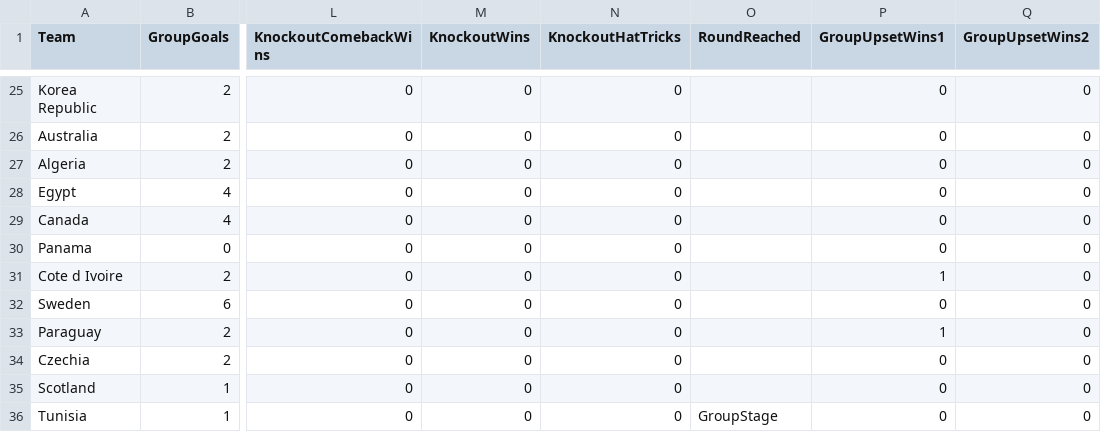
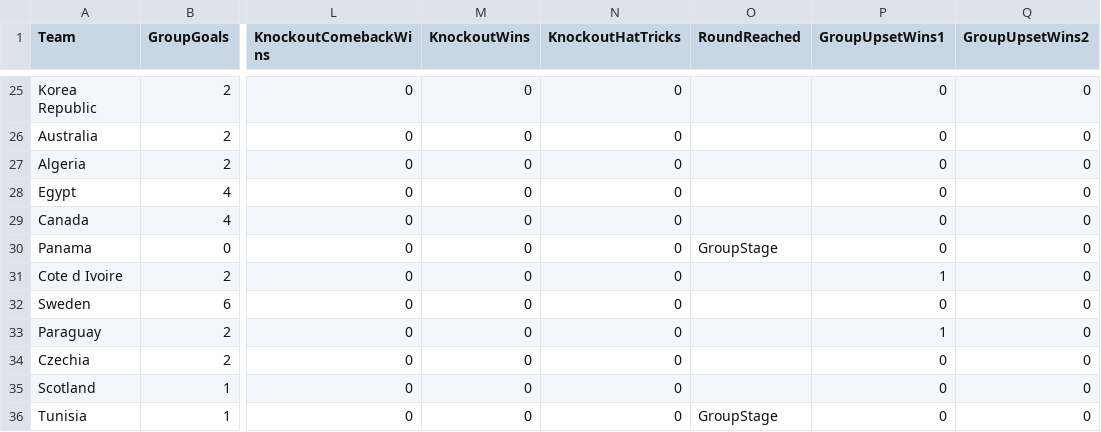
Before and after one commit to oisincarroll296/wc2026-sweepstake, a CSV file: data/match_stats.csv, drawn as a sheet; only a part is shown, gaps mark what is left out; the diff names each change by its address in the sheet, - before the commit and + after, or states it on an @@ line.

Commit message:
Eliminations: Panama

```diff
--- a/data/match_stats.csv
+++ b/data/match_stats.csv
-O30 (RoundReached): (empty)
+O30 (RoundReached): GroupStage
```
